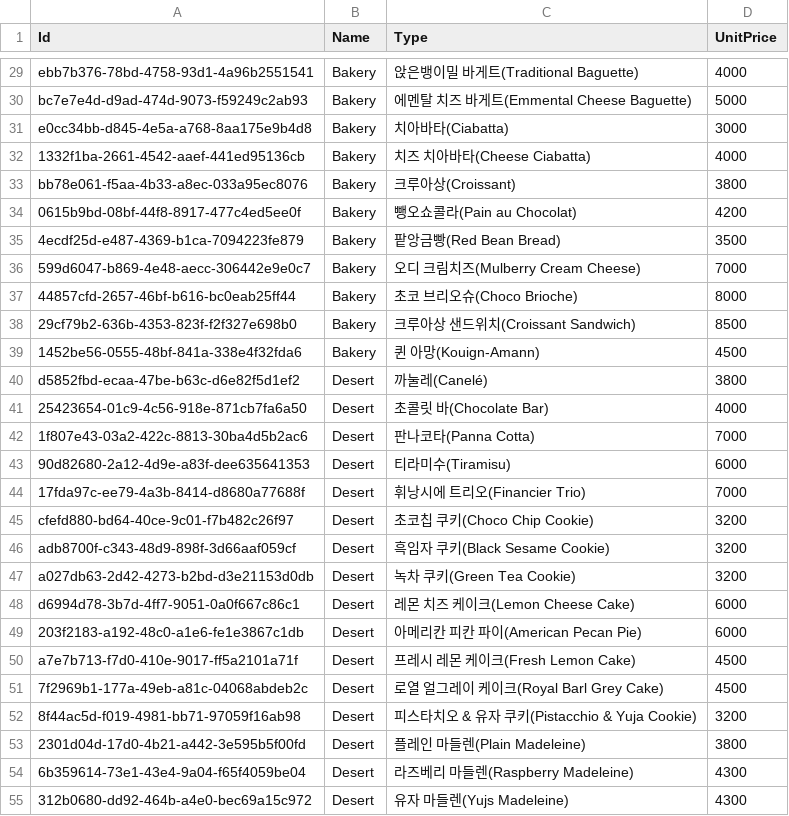
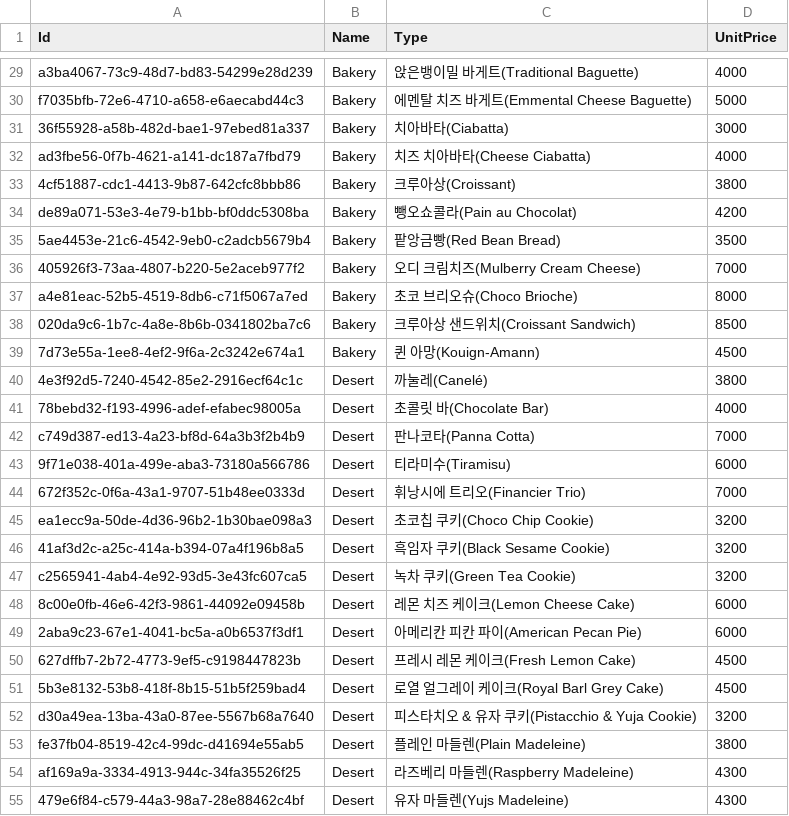
Before and after one commit to 42kitrun/sesac_python, a CSV file: 5.Project/1.data_gen/item.csv, drawn as a sheet; only a part is shown, gaps mark what is left out; the diff covers the shown part only; the diff names each change by its address in the sheet, - before the commit and + after, or states it on an @@ line.

```diff
--- a/5.Project/1.data_gen/item.csv
+++ b/5.Project/1.data_gen/item.csv
-A29 (Id): ebb7b376-78bd-4758-93d1-4a96b2551541
+A29 (Id): a3ba4067-73c9-48d7-bd83-54299e28d239
-A30 (Id): bc7e7e4d-d9ad-474d-9073-f59249c2ab93
+A30 (Id): f7035bfb-72e6-4710-a658-e6aecabd44c3
-A31 (Id): e0cc34bb-d845-4e5a-a768-8aa175e9b4d8
+A31 (Id): 36f55928-a58b-482d-bae1-97ebed81a337
-A32 (Id): 1332f1ba-2661-4542-aaef-441ed95136cb
+A32 (Id): ad3fbe56-0f7b-4621-a141-dc187a7fbd79
-A33 (Id): bb78e061-f5aa-4b33-a8ec-033a95ec8076
+A33 (Id): 4cf51887-cdc1-4413-9b87-642cfc8bbb86
-A34 (Id): 0615b9bd-08bf-44f8-8917-477c4ed5ee0f
+A34 (Id): de89a071-53e3-4e79-b1bb-bf0ddc5308ba
-A35 (Id): 4ecdf25d-e487-4369-b1ca-7094223fe879
+A35 (Id): 5ae4453e-21c6-4542-9eb0-c2adcb5679b4
-A36 (Id): 599d6047-b869-4e48-aecc-306442e9e0c7
+A36 (Id): 405926f3-73aa-4807-b220-5e2aceb977f2
-A37 (Id): 44857cfd-2657-46bf-b616-bc0eab25ff44
+A37 (Id): a4e81eac-52b5-4519-8db6-c71f5067a7ed
-A38 (Id): 29cf79b2-636b-4353-823f-f2f327e698b0
+A38 (Id): 020da9c6-1b7c-4a8e-8b6b-0341802ba7c6
-A39 (Id): 1452be56-0555-48bf-841a-338e4f32fda6
+A39 (Id): 7d73e55a-1ee8-4ef2-9f6a-2c3242e674a1
-A40 (Id): d5852fbd-ecaa-47be-b63c-d6e82f5d1ef2
+A40 (Id): 4e3f92d5-7240-4542-85e2-2916ecf64c1c
-A41 (Id): 25423654-01c9-4c56-918e-871cb7fa6a50
+A41 (Id): 78bebd32-f193-4996-adef-efabec98005a
-A42 (Id): 1f807e43-03a2-422c-8813-30ba4d5b2ac6
+A42 (Id): c749d387-ed13-4a23-bf8d-64a3b3f2b4b9
-A43 (Id): 90d82680-2a12-4d9e-a83f-dee635641353
+A43 (Id): 9f71e038-401a-499e-aba3-73180a566786
-A44 (Id): 17fda97c-ee79-4a3b-8414-d8680a77688f
+A44 (Id): 672f352c-0f6a-43a1-9707-51b48ee0333d
-A45 (Id): cfefd880-bd64-40ce-9c01-f7b482c26f97
+A45 (Id): ea1ecc9a-50de-4d36-96b2-1b30bae098a3
-A46 (Id): adb8700f-c343-48d9-898f-3d66aaf059cf
+A46 (Id): 41af3d2c-a25c-414a-b394-07a4f196b8a5
-A47 (Id): a027db63-2d42-4273-b2bd-d3e21153d0db
+A47 (Id): c2565941-4ab4-4e92-93d5-3e43fc607ca5
-A48 (Id): d6994d78-3b7d-4ff7-9051-0a0f667c86c1
+A48 (Id): 8c00e0fb-46e6-42f3-9861-44092e09458b
-A49 (Id): 203f2183-a192-48c0-a1e6-fe1e3867c1db
+A49 (Id): 2aba9c23-67e1-4041-bc5a-a0b6537f3df1
-A50 (Id): a7e7b713-f7d0-410e-9017-ff5a2101a71f
+A50 (Id): 627dffb7-2b72-4773-9ef5-c9198447823b
-A51 (Id): 7f2969b1-177a-49eb-a81c-04068abdeb2c
+A51 (Id): 5b3e8132-53b8-418f-8b15-51b5f259bad4
-A52 (Id): 8f44ac5d-f019-4981-bb71-97059f16ab98
+A52 (Id): d30a49ea-13ba-43a0-87ee-5567b68a7640
-A53 (Id): 2301d04d-17d0-4b21-a442-3e595b5f00fd
+A53 (Id): fe37fb04-8519-42c4-99dc-d41694e55ab5
-A54 (Id): 6b359614-73e1-43e4-9a04-f65f4059be04
+A54 (Id): af169a9a-3334-4913-944c-34fa35526f25
-A55 (Id): 312b0680-dd92-464b-a4e0-bec69a15c972
+A55 (Id): 479e6f84-c579-44a3-98a7-28e88462c4bf
```
Also changed, not shown: 10 added rows, 10 removed rows and 28 edited cells elsewhere in this file, 12 other files.
